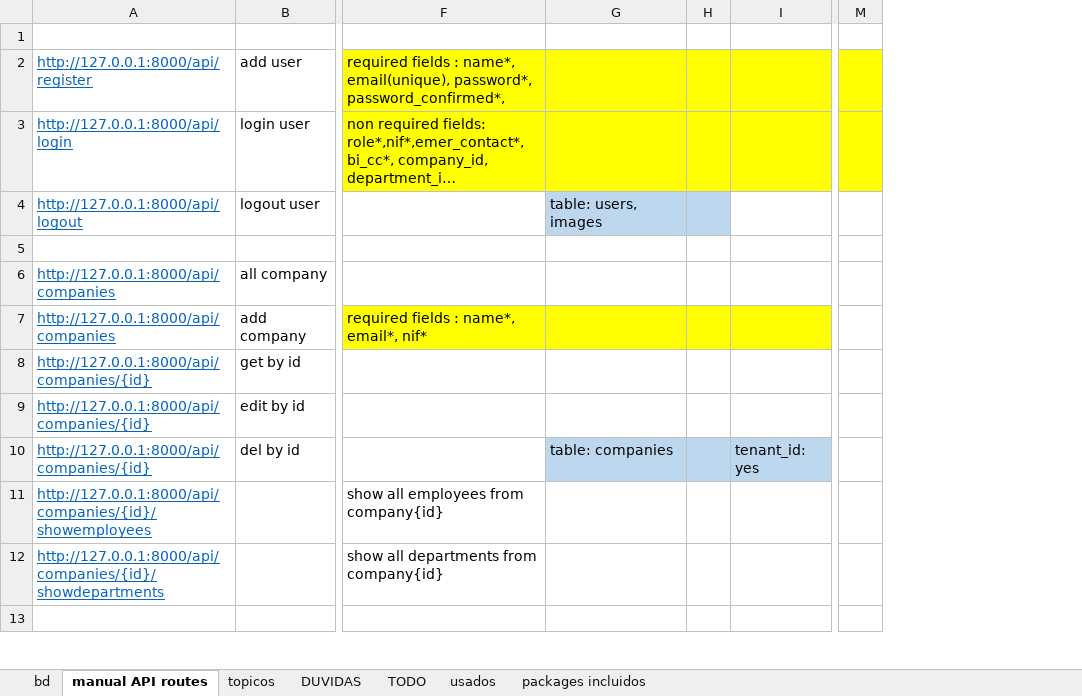
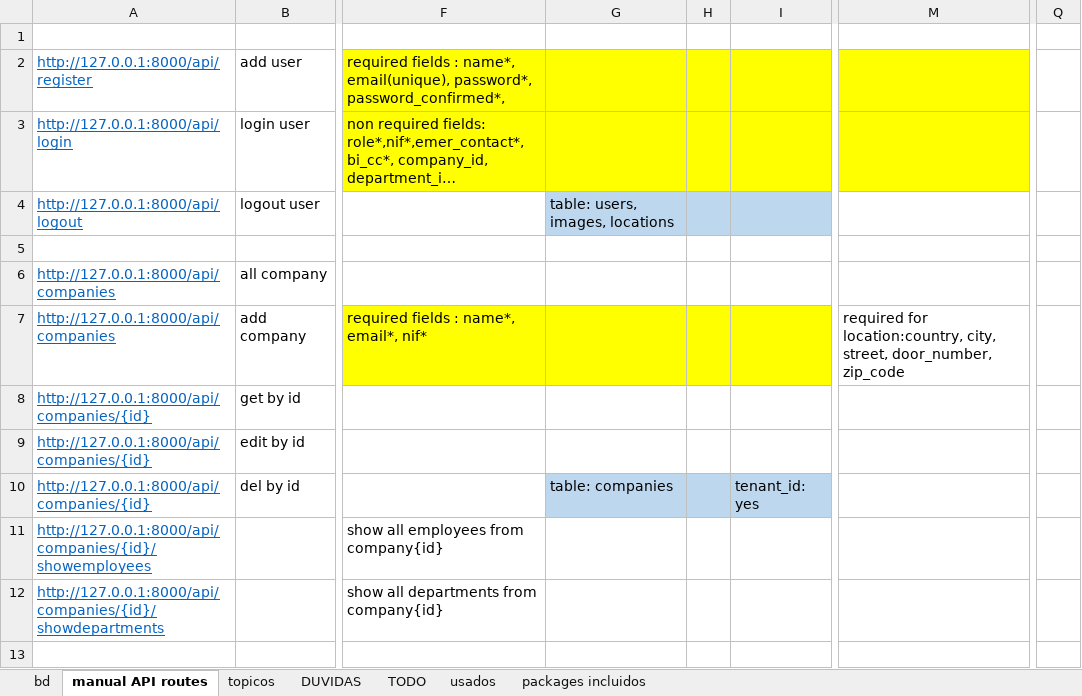
Before and after one commit to hugoresende27/estagio_relogio_ponto, an Excel workbook: docs_minha.xlsx, sheet manual API routes, drawn as a sheet; only a part is shown, gaps mark what is left out; long unchanged cells end in …; values as stored, in another font and other column widths than the file's, no borders; removed rows and columns are numbered as before the commit, all else as after; the diff names each change by its address in the sheet, - before the commit and + after, or states it on an @@ line.

Commit message:
locations_employees_companies

```diff
--- a/docs_minha.xlsx (sheet manual API routes)
+++ b/docs_minha.xlsx (sheet manual API routes)
-column M, empty
+column M, row 7: required for location:country, city, street, door_number, zip_code
+column Q, empty
-G4: table: users, images
+G4: table: users, images, locations
-I4 fill: none
+I4 fill: #BDD7EE
```
Also changed, not shown: sheet TODO, sheet DUVIDAS, 15 other files.
